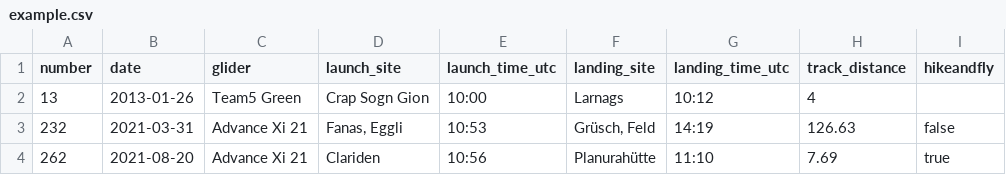
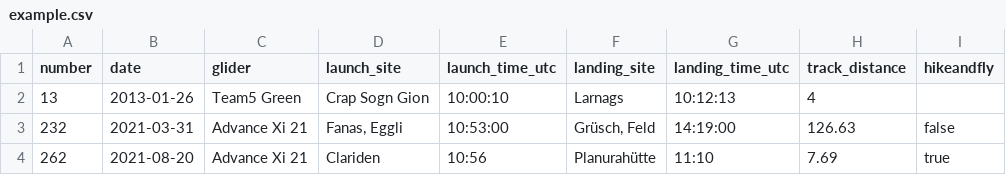
Before and after one commit to dbrgn/flugbuech, a CSV file: frontend/static/example.csv, drawn as a sheet; only a part is shown; the diff names each change by its address in the sheet, - before the commit and + after, or states it on an @@ line.

```diff
--- a/frontend/static/example.csv
+++ b/frontend/static/example.csv
-E2 (launch_time_utc): 10:00
+E2 (launch_time_utc): 10:00:10
-G2 (landing_time_utc): 10:12
+G2 (landing_time_utc): 10:12:13
-E3 (launch_time_utc): 10:53
+E3 (launch_time_utc): 10:53:00
-G3 (landing_time_utc): 14:19
+G3 (landing_time_utc): 14:19:00
```
Also changed, not shown: 10 other files.
